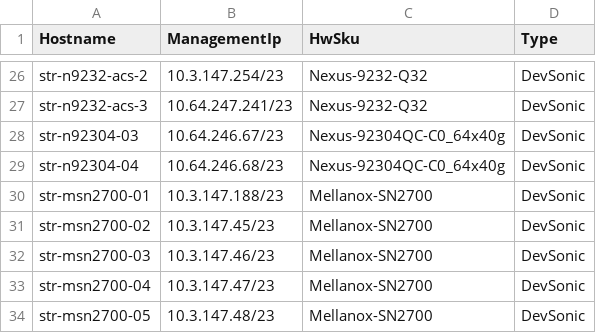
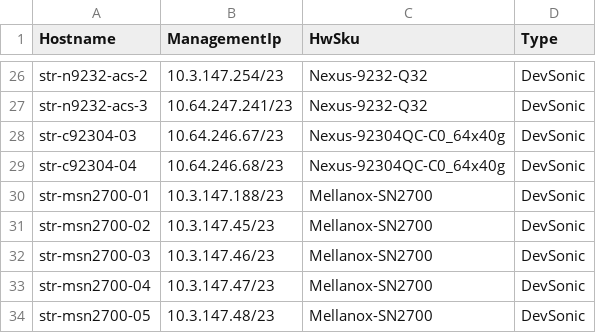
Before and after one commit to neethajohn/sonic-mgmt, a CSV file: ansible/files/sonic_str_devices.csv, drawn as a sheet; only a part is shown, gaps mark what is left out.

```diff
--- a/ansible/files/sonic_str_devices.csv
+++ b/ansible/files/sonic_str_devices.csv
@@ -27,4 +27,4 @@ str-n9232-acs-2,10.3.147.254/23,Nexus-9232-Q32,DevSonic
 str-n9232-acs-3,10.64.247.241/23,Nexus-9232-Q32,DevSonic
-str-n92304-03,10.64.246.67/23,Nexus-92304QC-C0_64x40g,DevSonic
-str-n92304-04,10.64.246.68/23,Nexus-92304QC-C0_64x40g,DevSonic
+str-c92304-03,10.64.246.67/23,Nexus-92304QC-C0_64x40g,DevSonic
+str-c92304-04,10.64.246.68/23,Nexus-92304QC-C0_64x40g,DevSonic
 str-msn2700-01,10.3.147.188/23,Mellanox-SN2700,DevSonic
```
Also changed, not shown: ansible/files/sonic_str_links.csv, ansible/testbed.csv, 1 other file.
